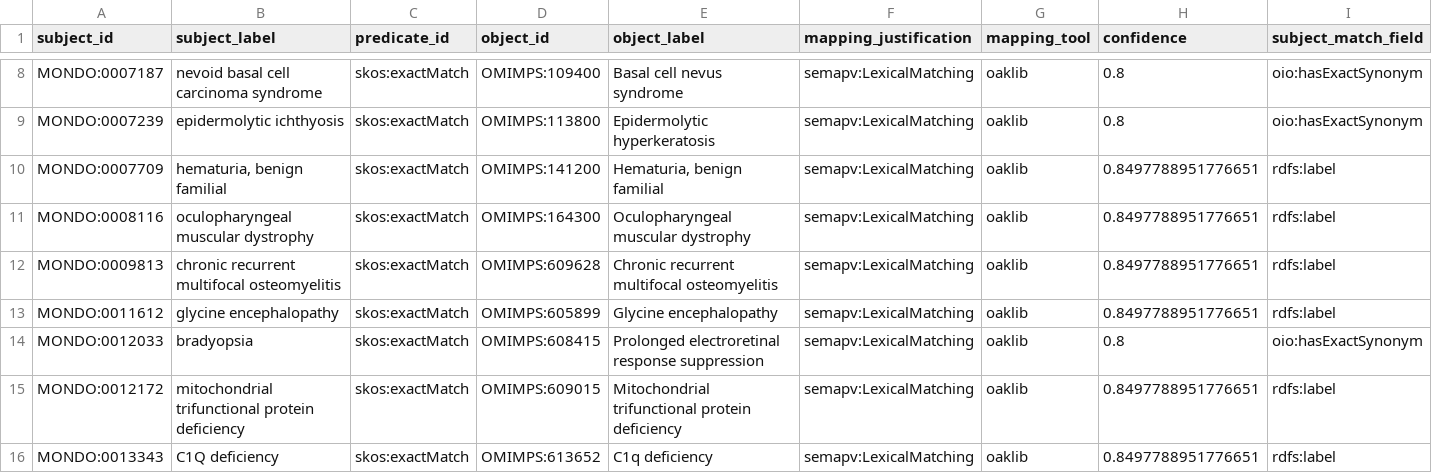
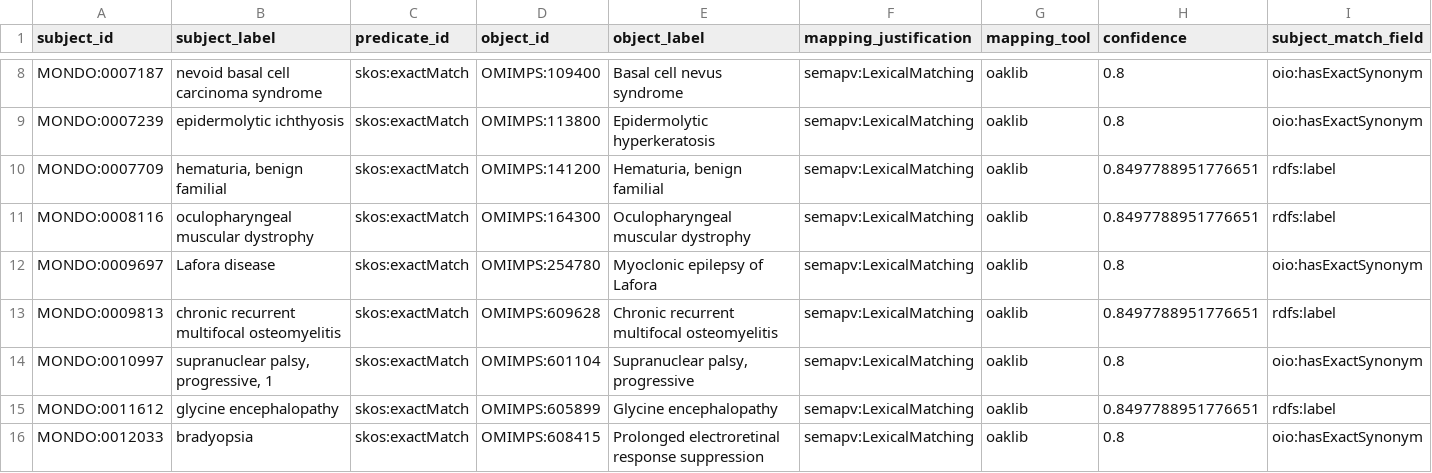
Before and after one commit to monarch-initiative/mondo-ingest, a TSV file: src/ontology/lexmatch/split-mapping-set/mondo_exactmatch_omimps.tsv, drawn as a sheet; only a part is shown, gaps mark what is left out; the shorter side is filled out with more unchanged rows; rows hold the shown columns only; the diff names each change by its address in the sheet, - before the commit and + after, or states it on an @@ line.

```diff
--- a/src/ontology/lexmatch/split-mapping-set/mondo_exactmatch_omimps.tsv
+++ b/src/ontology/lexmatch/split-mapping-set/mondo_exactmatch_omimps.tsv
+row 12: MONDO:0009697 | Lafora disease | skos:exactMatch | OMIMPS:254780 | Myoclonic epilepsy of Lafora | semapv:LexicalMatching | oaklib | 0.8 | oio:hasExactSynonym
+row 14: MONDO:0010997 | supranuclear palsy, progressive, 1 | skos:exactMatch | OMIMPS:601104 | Supranuclear palsy, progressive | semapv:LexicalMatching | oaklib | 0.8 | oio:hasExactSynonym
```
Also changed, not shown: src/ontology/lexmatch/split-mapping-set/mondo_exactmatch_omim.tsv, src/ontology/lexmatch/unmapped_omim_lex.tsv, 46 other files.
